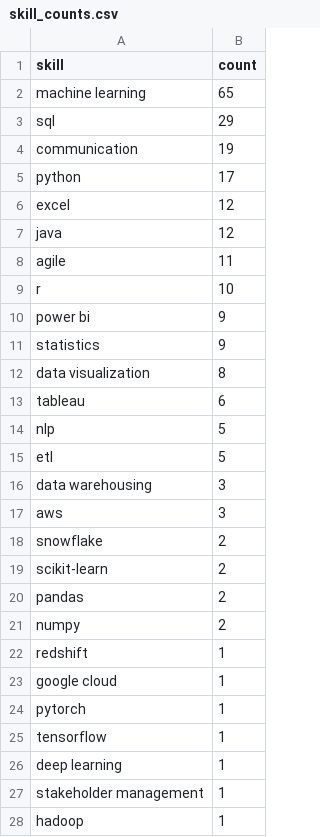
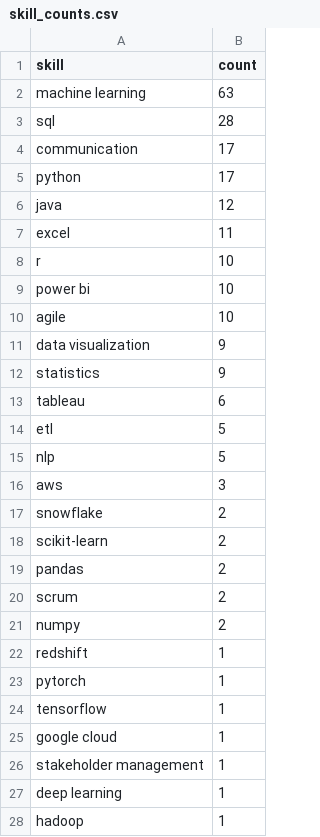
Before and after one commit to Maneeshraja19/job-market-intelligence, a CSV file: data/processed/skill_counts.csv, drawn as a sheet; only a part is shown; the diff covers the shown part only.

```diff
--- a/data/processed/skill_counts.csv
+++ b/data/processed/skill_counts.csv
@@ -1,17 +1,16 @@
 skill,count
-machine learning,65
-sql,29
-communication,19
+machine learning,63
+sql,28
+communication,17
 python,17
-excel,12
 java,12
-agile,11
+excel,11
 r,10
-power bi,9
+power bi,10
+agile,10
+data visualization,9
 statistics,9
-data visualization,8
 tableau,6
+etl,5
 nlp,5
-etl,5
-data warehousing,3
 aws,3
@@ -20,9 +19,10 @@ scikit-learn,2
 pandas,2
+scrum,2
 numpy,2
 redshift,1
-google cloud,1
 pytorch,1
 tensorflow,1
+google cloud,1
+stakeholder management,1
 deep learning,1
-stakeholder management,1
 hadoop,1
```
Also changed, not shown: 1 removed row and 1 edited cell elsewhere in this file, data/processed/job_postings_with_skills.csv.
